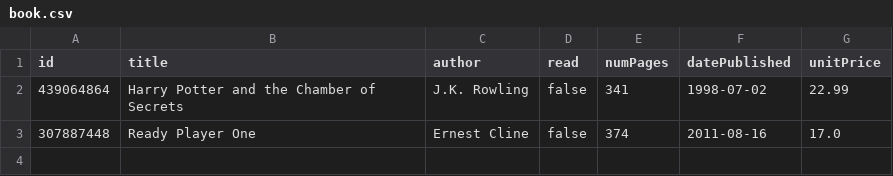
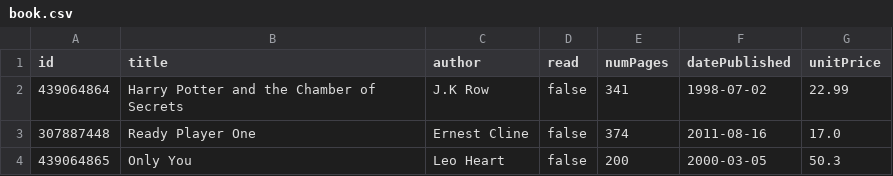
Before and after one commit to HoangChu5202/Java_II_Project, a CSV file: src/main/resources/csv_file/book.csv, drawn as a sheet.

```diff
--- a/src/main/resources/csv_file/book.csv
+++ b/src/main/resources/csv_file/book.csv
@@ -1,3 +1,4 @@
 id,title,author,read,numPages,datePublished,unitPrice
-439064864,Harry Potter and the Chamber of Secrets,J.K. Rowling,false,341,1998-07-02,22.99
+439064864,Harry Potter and the Chamber of Secrets,J.K Row,false,341,1998-07-02,22.99
 307887448,Ready Player One,Ernest Cline,false,374,2011-08-16,17.0
+439064865,Only You,Leo Heart,false,200,2000-03-05,50.3
```
Also changed, not shown: src/main/resources/csv_file/person.csv, 10 other files.
